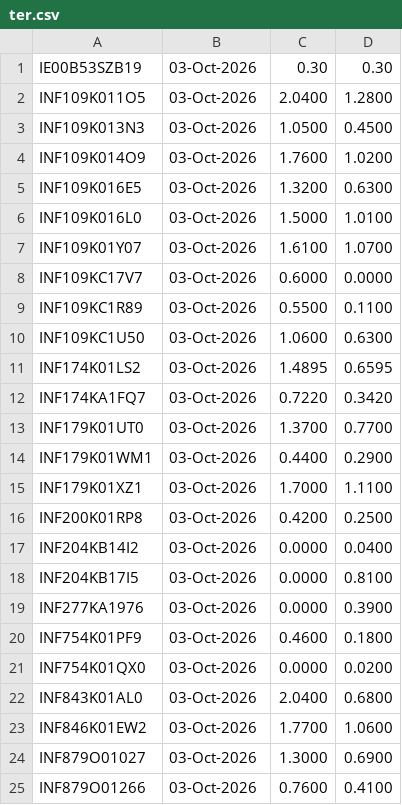
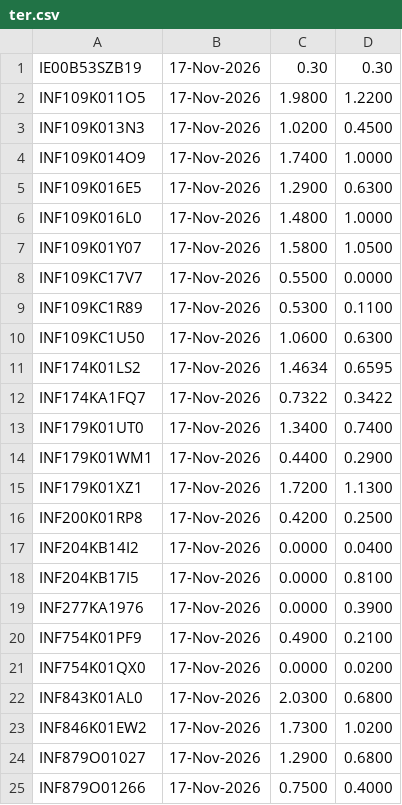
Before and after one commit to vkpandey82/mfpublicinfo, a CSV file: ter.csv, drawn as a sheet.

Commit message:
Manual push

```diff
--- a/ter.csv
+++ b/ter.csv
@@ -1,25 +1,25 @@
-IE00B53SZB19,03-Oct-2026,0.30,0.30
-INF109K011O5,03-Oct-2026,2.0400,1.2800
-INF109K013N3,03-Oct-2026,1.0500,0.4500
-INF109K014O9,03-Oct-2026,1.7600,1.0200
-INF109K016E5,03-Oct-2026,1.3200,0.6300
-INF109K016L0,03-Oct-2026,1.5000,1.0100
-INF109K01Y07,03-Oct-2026,1.6100,1.0700
-INF109KC17V7,03-Oct-2026,0.6000,0.0000
-INF109KC1R89,03-Oct-2026,0.5500,0.1100
-INF109KC1U50,03-Oct-2026,1.0600,0.6300
-INF174K01LS2,03-Oct-2026,1.4895,0.6595
-INF174KA1FQ7,03-Oct-2026,0.7220,0.3420
-INF179K01UT0,03-Oct-2026,1.3700,0.7700
-INF179K01WM1,03-Oct-2026,0.4400,0.2900
-INF179K01XZ1,03-Oct-2026,1.7000,1.1100
-INF200K01RP8,03-Oct-2026,0.4200,0.2500
-INF204KB14I2,03-Oct-2026,0.0000,0.0400
-INF204KB17I5,03-Oct-2026,0.0000,0.8100
-INF277KA1976,03-Oct-2026,0.0000,0.3900
-INF754K01PF9,03-Oct-2026,0.4600,0.1800
-INF754K01QX0,03-Oct-2026,0.0000,0.0200
-INF843K01AL0,03-Oct-2026,2.0400,0.6800
-INF846K01EW2,03-Oct-2026,1.7700,1.0600
-INF879O01027,03-Oct-2026,1.3000,0.6900
-INF879O01266,03-Oct-2026,0.7600,0.4100
+IE00B53SZB19,17-Nov-2026,0.30,0.30
+INF109K011O5,17-Nov-2026,1.9800,1.2200
+INF109K013N3,17-Nov-2026,1.0200,0.4500
+INF109K014O9,17-Nov-2026,1.7400,1.0000
+INF109K016E5,17-Nov-2026,1.2900,0.6300
+INF109K016L0,17-Nov-2026,1.4800,1.0000
+INF109K01Y07,17-Nov-2026,1.5800,1.0500
+INF109KC17V7,17-Nov-2026,0.5500,0.0000
+INF109KC1R89,17-Nov-2026,0.5300,0.1100
+INF109KC1U50,17-Nov-2026,1.0600,0.6300
+INF174K01LS2,17-Nov-2026,1.4634,0.6595
+INF174KA1FQ7,17-Nov-2026,0.7322,0.3422
+INF179K01UT0,17-Nov-2026,1.3400,0.7400
+INF179K01WM1,17-Nov-2026,0.4400,0.2900
+INF179K01XZ1,17-Nov-2026,1.7200,1.1300
+INF200K01RP8,17-Nov-2026,0.4200,0.2500
+INF204KB14I2,17-Nov-2026,0.0000,0.0400
+INF204KB17I5,17-Nov-2026,0.0000,0.8100
+INF277KA1976,17-Nov-2026,0.0000,0.3900
+INF754K01PF9,17-Nov-2026,0.4900,0.2100
+INF754K01QX0,17-Nov-2026,0.0000,0.0200
+INF843K01AL0,17-Nov-2026,2.0300,0.6800
+INF846K01EW2,17-Nov-2026,1.7300,1.0200
+INF879O01027,17-Nov-2026,1.2900,0.6800
+INF879O01266,17-Nov-2026,0.7500,0.4000
```
